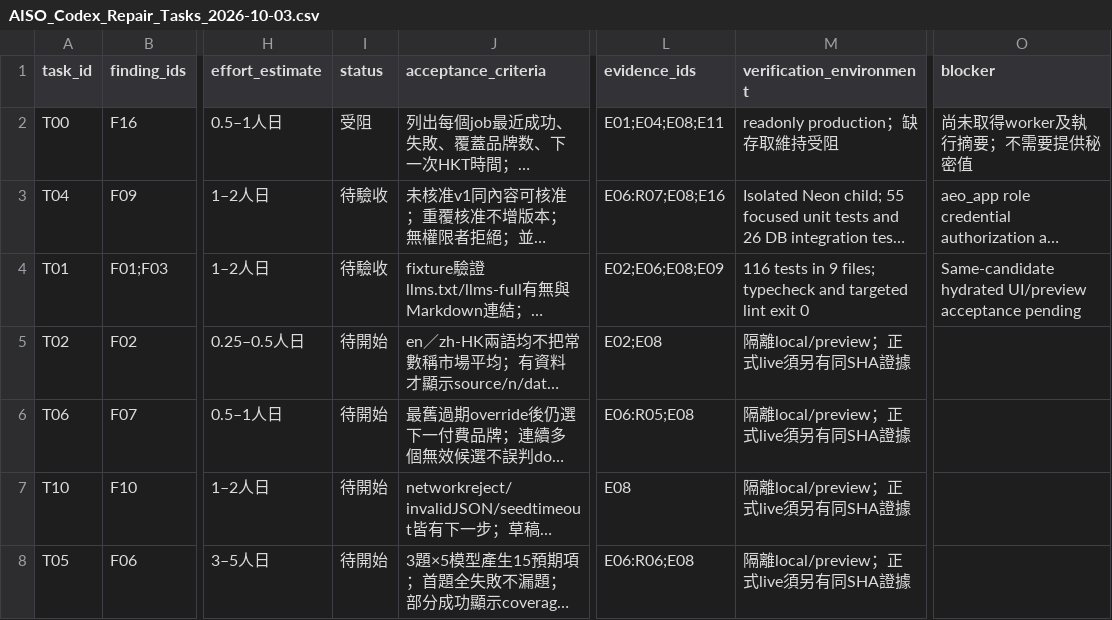
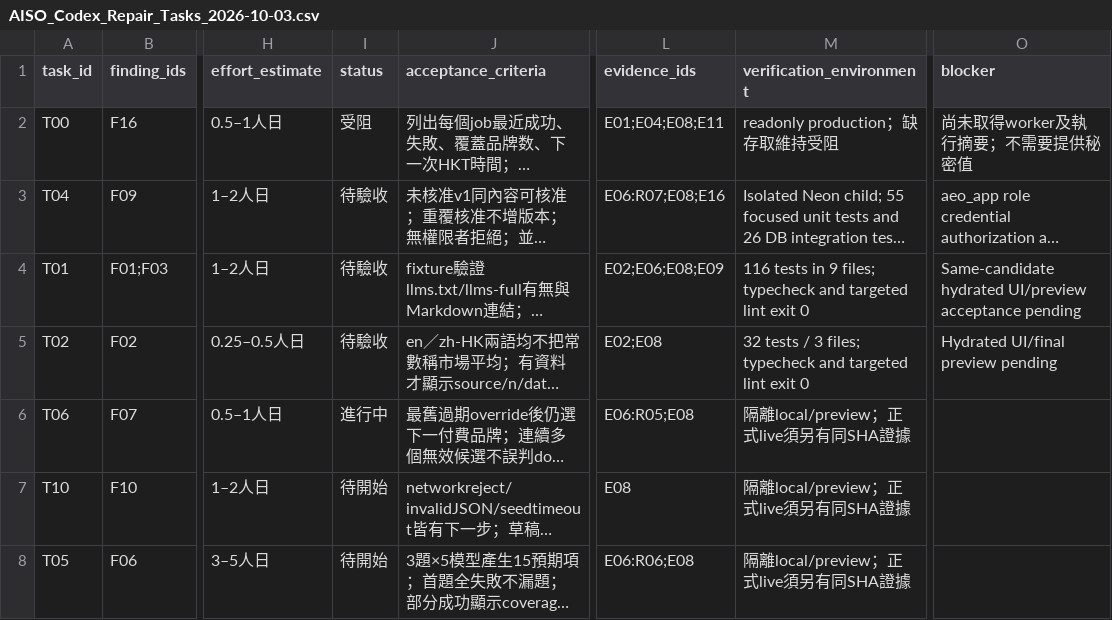
Before and after one commit to YNWAforever/aiso, a CSV file: docs/aiso-remediation/AISO_Codex_Repair_Tasks_2026-10-03.csv, drawn as a sheet; only a part is shown, gaps mark what is left out; long unchanged cells end in …; the diff names each change by its address in the sheet, - before the commit and + after, or states it on an @@ line.

```diff
--- a/docs/aiso-remediation/AISO_Codex_Repair_Tasks_2026-10-03.csv
+++ b/docs/aiso-remediation/AISO_Codex_Repair_Tasks_2026-10-03.csv
-I5 (status): 待開始
+I5 (status): 待驗收
-M5 (verification_environment): 隔離local/preview；正式live須另有同SHA證據
+M5 (verification_environment): 32 tests / 3 files; typecheck and targeted lint exit 0
-O5 (blocker): (empty)
+O5 (blocker): Hydrated UI/final preview pending
-I6 (status): 待開始
+I6 (status): 進行中
```
Also changed, not shown: docs/aiso-remediation/AISO_Codex_Verification_Matrix_2026-10-03.csv, 7 other files.
